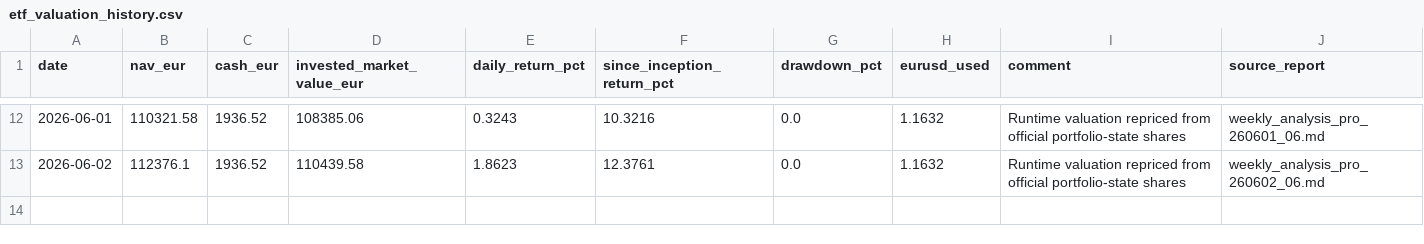
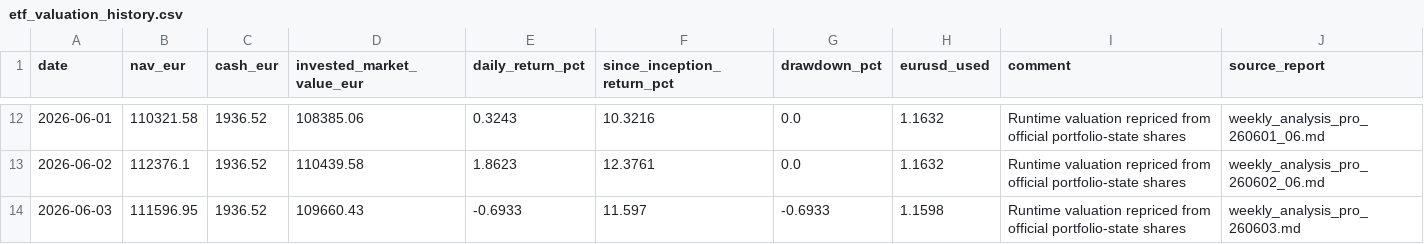
Before and after one commit to market-predictions/weekly-etf, a CSV file: output/etf_valuation_history.csv, drawn as a sheet; only a part is shown, gaps mark what is left out.

```diff
--- a/output/etf_valuation_history.csv
+++ b/output/etf_valuation_history.csv
@@ -13 +13,2 @@ date,nav_eur,cash_eur,invested_market_value_eur,daily_return_pct,since_inception
 2026-06-02,112376.1,1936.52,110439.58,1.8623,12.3761,0.0,1.1632,Runtime valuation repriced from official portfolio-state shares,weekly_analysis_pro_260602_06.md
+2026-06-03,111596.95,1936.52,109660.43,-0.6933,11.597,-0.6933,1.1598,Runtime valuation repriced from official portfolio-state shares,weekly_analysis_pro_260603.md
```
Also changed, not shown: output/etf_trade_ledger.csv, 28 other files.
